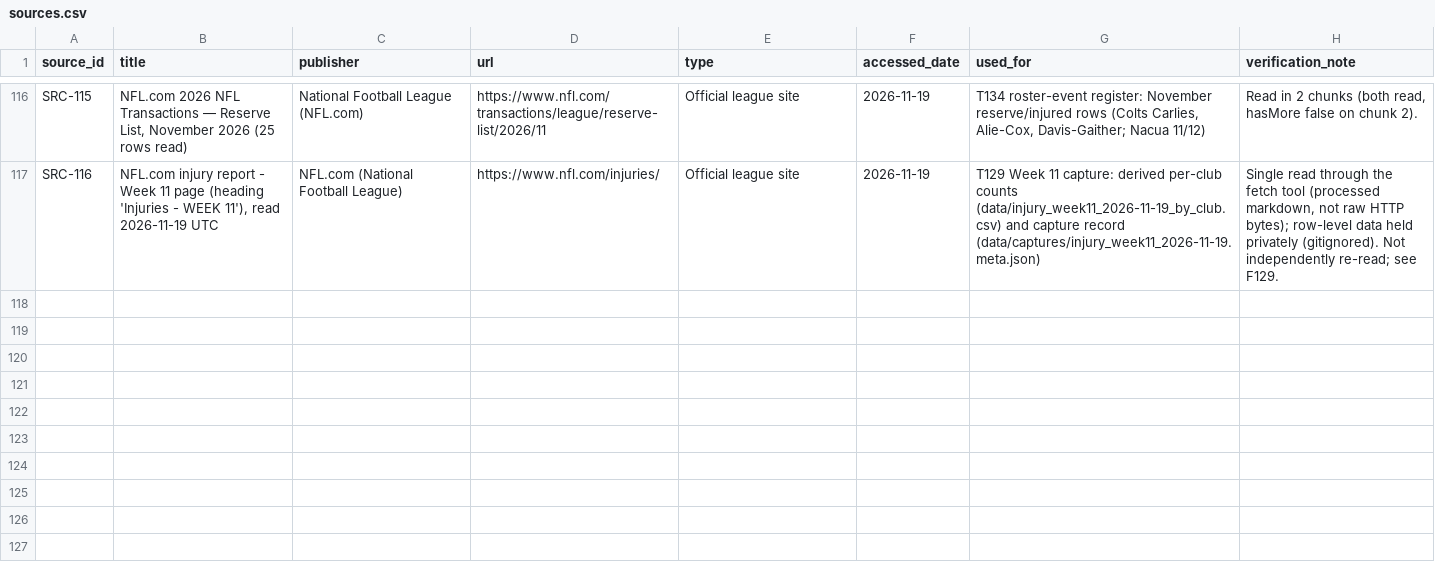
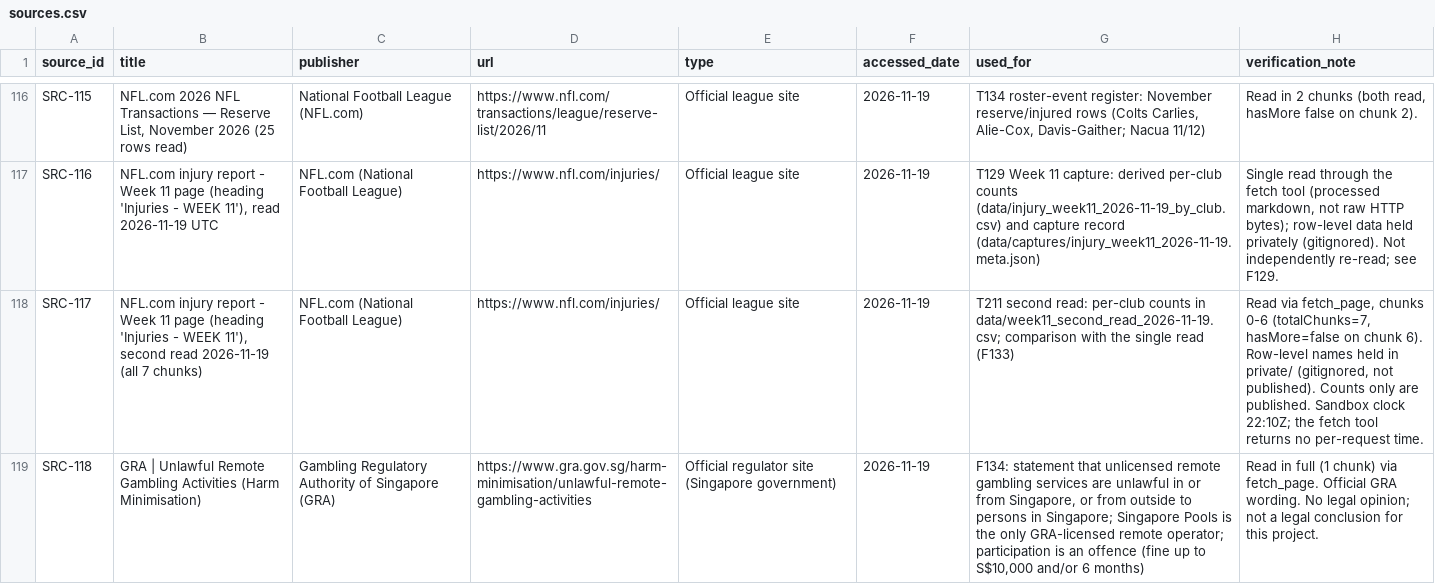
Before and after one commit to karagemop466-tech/X2, a CSV file: data/sources.csv, drawn as a sheet; only a part is shown, gaps mark what is left out; the diff covers the shown part only; the diff names each change by its address in the sheet, - before the commit and + after, or states it on an @@ line.

```diff
--- a/data/sources.csv
+++ b/data/sources.csv
+row 118: SRC-117 | NFL.com injury report - Week 11 page (heading 'Injuries - WEEK 11'), second read 2026-11-19 (all 7 chunks) | NFL.com (National Football League) | https://www.nfl.com/injuries/ | Official league site | 2026-11-19 | T211 second read: per-club counts in data/week11_second_read_2026-11-19.csv; comparison with the single read (F133) | Read via fetch_page, chunks 0-6 (totalChunks=7, hasMore=false on chunk 6). Row-level names held in private/ (gitignored, not published). Counts only are published. Sandbox clock 22:10Z; the fetch tool returns no per-request time.
+row 119: SRC-118 | GRA | Unlawful Remote Gambling Activities (Harm Minimisation) | Gambling Regulatory Authority of Singapore (GRA) | https://www.gra.gov.sg/harm-minimisation/unlawful-remote-gambling-activities | Official regulator site (Singapore government) | 2026-11-19 | F134: statement that unlicensed remote gambling services are unlawful in or from Singapore, or from outside to persons in Singapore; Singapore Pools is the only GRA-licensed remote operator; participation is an offence (fine up to S$10,000 and/or 6 months) | Read in full (1 chunk) via fetch_page. Official GRA wording. No legal opinion; not a legal conclusion for this project.
```
Also changed, not shown: 2 added rows elsewhere in this file, data/drift_pins.csv, data/flags.csv, 13 other files.
